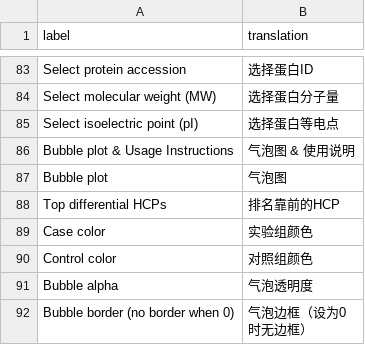
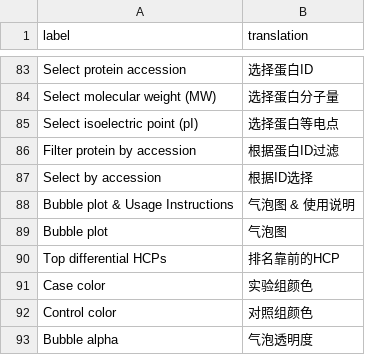
Before and after one commit to MajoroMask/yasa, a CSV file: inst/ext/i18n_cn.csv, drawn as a sheet; only a part is shown, gaps mark what is left out; the shorter side is filled out with more unchanged rows; the diff names each change by its address in the sheet, - before the commit and + after, or states it on an @@ line.

Commit message:
add acc filter to hcp module

```diff
--- a/inst/ext/i18n_cn.csv
+++ b/inst/ext/i18n_cn.csv
+row 86: Filter protein by accession | 根据蛋白ID过滤
+row 87: Select by accession | 根据ID选择
```
Also changed, not shown: 1 other file.
